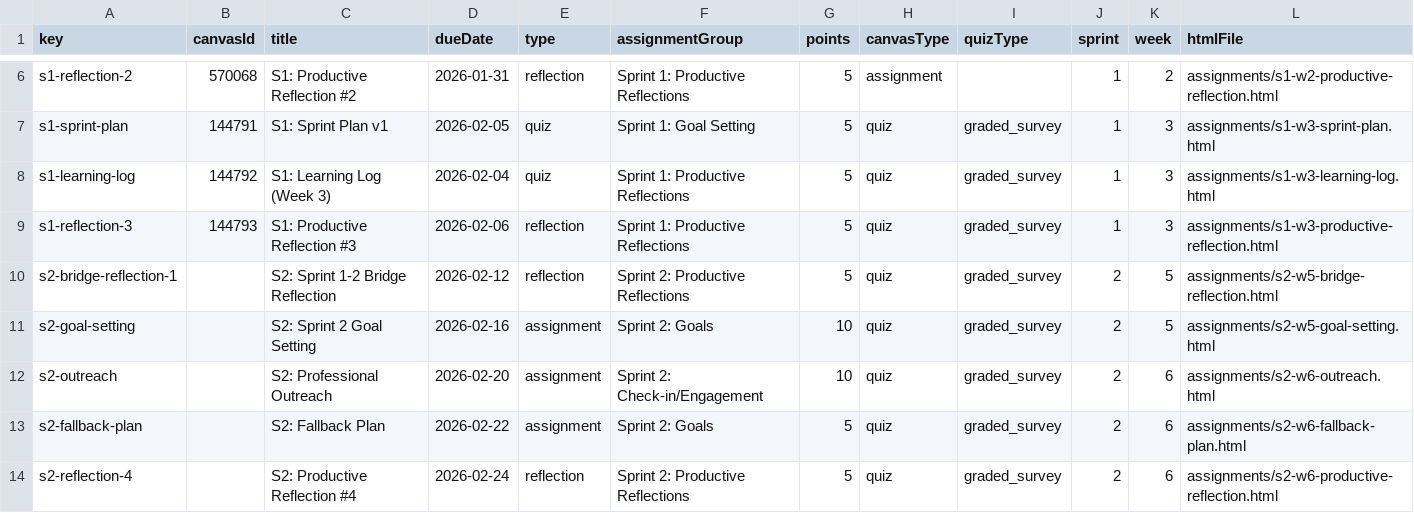
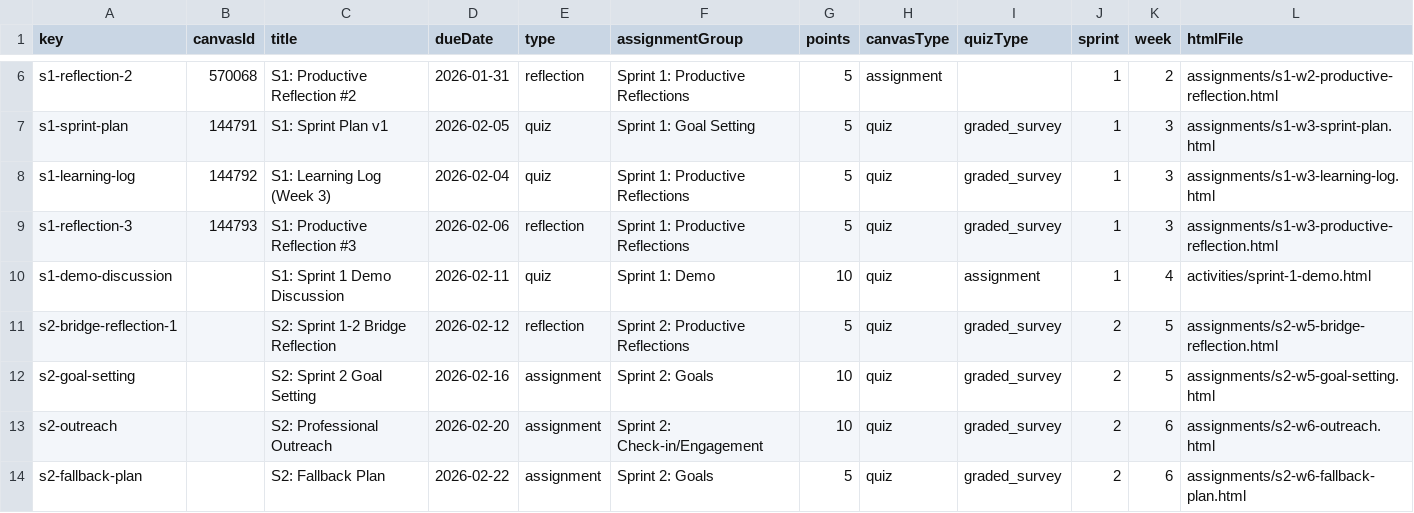
Before and after one commit to profsathya/Common-Curriculum, a CSV file: config/cst349-assignments.csv, drawn as a sheet; only a part is shown, gaps mark what is left out; the shorter side is filled out with more unchanged rows.

```diff
--- a/config/cst349-assignments.csv
+++ b/config/cst349-assignments.csv
@@ -9,2 +9,3 @@ s1-learning-log,144792,S1: Learning Log (Week 3),2026-02-04,quiz,Sprint 1: Produ
 s1-reflection-3,144793,S1: Productive Reflection #3,2026-02-06,reflection,Sprint 1: Productive Reflections,5,quiz,graded_survey,1,3,assignments/s1-w3-productive-reflection.html
+s1-demo-discussion,,S1: Sprint 1 Demo Discussion,2026-02-11,quiz,Sprint 1: Demo,10,quiz,assignment,1,4,activities/sprint-1-demo.html
 s2-bridge-reflection-1,,S2: Sprint 1-2 Bridge Reflection,2026-02-12,reflection,Sprint 2: Productive Reflections,5,quiz,graded_survey,2,5,assignments/s2-w5-bridge-reflection.html
```
Also changed, not shown: config/cst395-assignments.csv, 9 other files.
